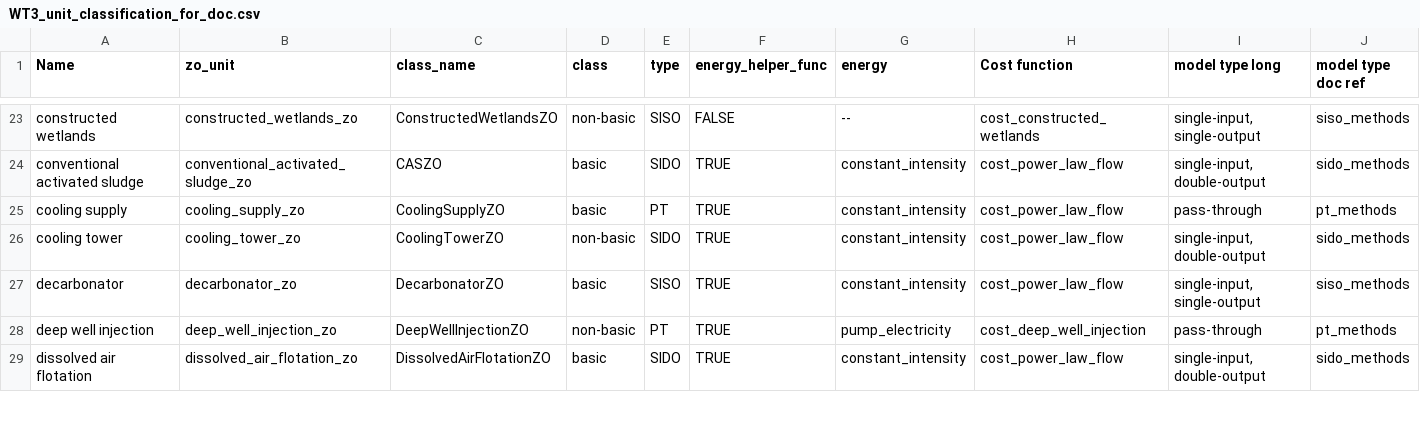
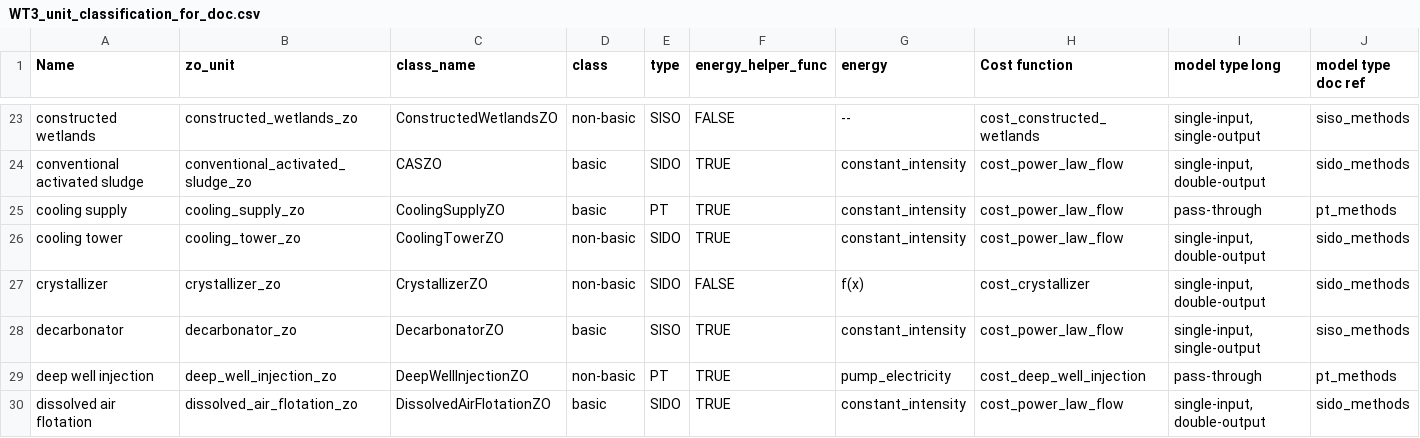
Before and after one commit to kurbansitterley/watertap, a CSV file: docs/technical_reference/unit_models/zero_order_unit_models/WT3_unit_classification_for_doc.csv, drawn as a sheet; only a part is shown, gaps mark what is left out.

Commit message:
add back crystallizer to docs

```diff
--- a/docs/technical_reference/unit_models/zero_order_unit_models/WT3_unit_classification_for_doc.csv
+++ b/docs/technical_reference/unit_models/zero_order_unit_models/WT3_unit_classification_for_doc.csv
@@ -26,2 +26,3 @@ cooling supply ,cooling_supply_zo,CoolingSupplyZO,basic,PT,TRUE,constant_intensi
 cooling tower ,cooling_tower_zo,CoolingTowerZO,non-basic,SIDO,TRUE,constant_intensity,cost_power_law_flow,"single-input, double-output",sido_methods
+crystallizer,crystallizer_zo,CrystallizerZO,non-basic,SIDO,FALSE,f(x),cost_crystallizer,"single-input, double-output",sido_methods
 decarbonator ,decarbonator_zo,DecarbonatorZO,basic,SISO,TRUE,constant_intensity,cost_power_law_flow,"single-input, single-output",siso_methods
```
Also changed, not shown: 2 other files.
